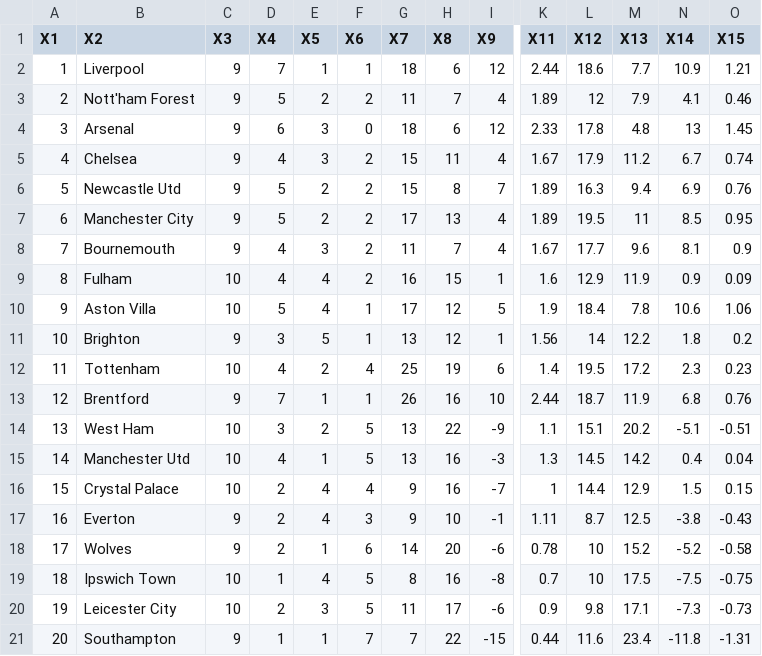
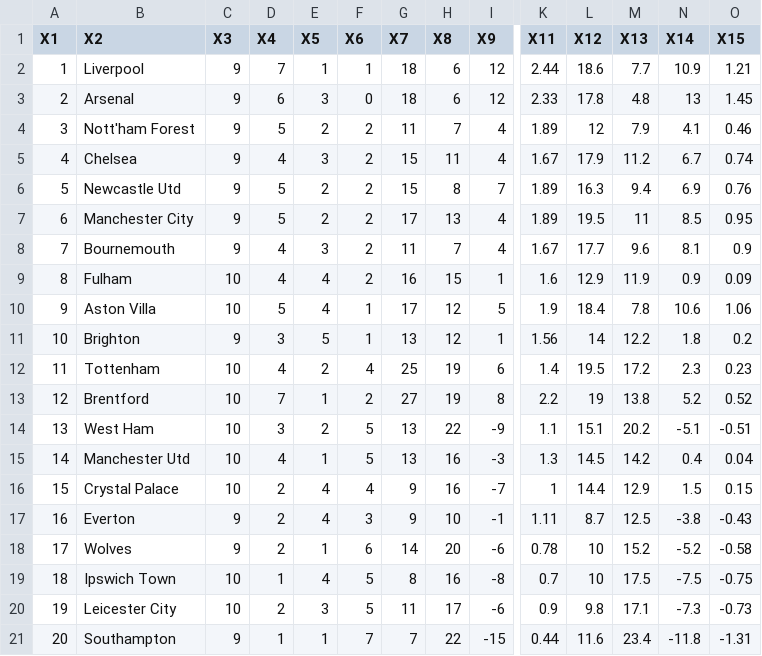
Before and after one commit to Bustami/fpl_team_strength_data, a CSV file: pl_team_performance_raw_data.csv, drawn as a sheet; only a part is shown, gaps mark what is left out; removed rows and columns are numbered as before the commit, all else as after; rows hold the shown columns only; the diff names each change by its address in the sheet, - before the commit and + after, or states it on an @@ line.

```diff
--- a/pl_team_performance_raw_data.csv
+++ b/pl_team_performance_raw_data.csv
+row 3: 2 | Arsenal | 9 | 6 | 3 | 0 | 18 | 6 | 12 | 2.33 | 17.8 | 4.8 | 13 | 1.45
-A4 (X1): 2
+A4 (X1): 3
-row 4: 3 | Arsenal | 9 | 6 | 3 | 0 | 18 | 6 | 12 | 2.33 | 17.8 | 4.8 | 13 | 1.45
-C13 (X3): 9
+C13 (X3): 10
-F13 (X6): 1
+F13 (X6): 2
-G13 (X7): 26
+G13 (X7): 27
-H13 (X8): 16
+H13 (X8): 19
-I13 (X9): 10
+I13 (X9): 8
-K13 (X11): 2.44
+K13 (X11): 2.2
-L13 (X12): 18.7
+L13 (X12): 19
-M13 (X13): 11.9
+M13 (X13): 13.8
-N13 (X14): 6.8
+N13 (X14): 5.2
-O13 (X15): 0.76
+O13 (X15): 0.52
```
Also changed, not shown: pl_pending_games.csv.
